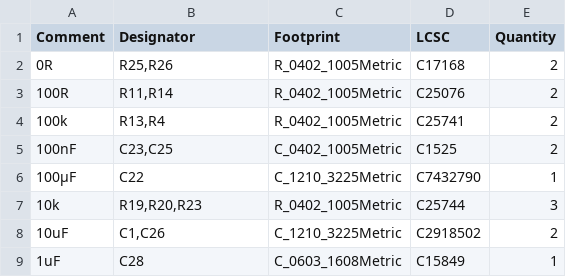
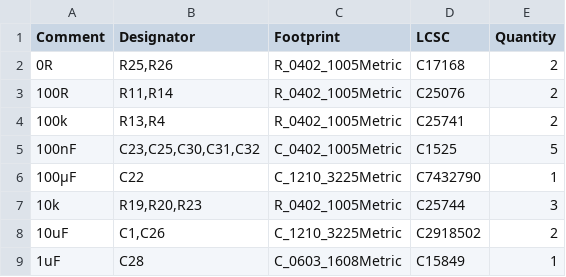
Before and after one commit to fg-uulm/beelights-hw, a CSV file: beelight-piggy-base/jlcpcb/production_files/BOM-beelight-piggy-base.csv, drawn as a sheet; only a part is shown.

```diff
--- a/beelight-piggy-base/jlcpcb/production_files/BOM-beelight-piggy-base.csv
+++ b/beelight-piggy-base/jlcpcb/production_files/BOM-beelight-piggy-base.csv
@@ -4,3 +4,3 @@ Comment,Designator,Footprint,LCSC,Quantity
 100k,"R13,R4",R_0402_1005Metric,C25741,2
-100nF,"C23,C25",C_0402_1005Metric,C1525,2
+100nF,"C23,C25,C30,C31,C32",C_0402_1005Metric,C1525,5
 100µF,C22,C_1210_3225Metric,C7432790,1
```
Also changed, not shown: beelight-piggy-base/jlcpcb/production_files/CPL-beelight-piggy-base.csv, 20 other files.
